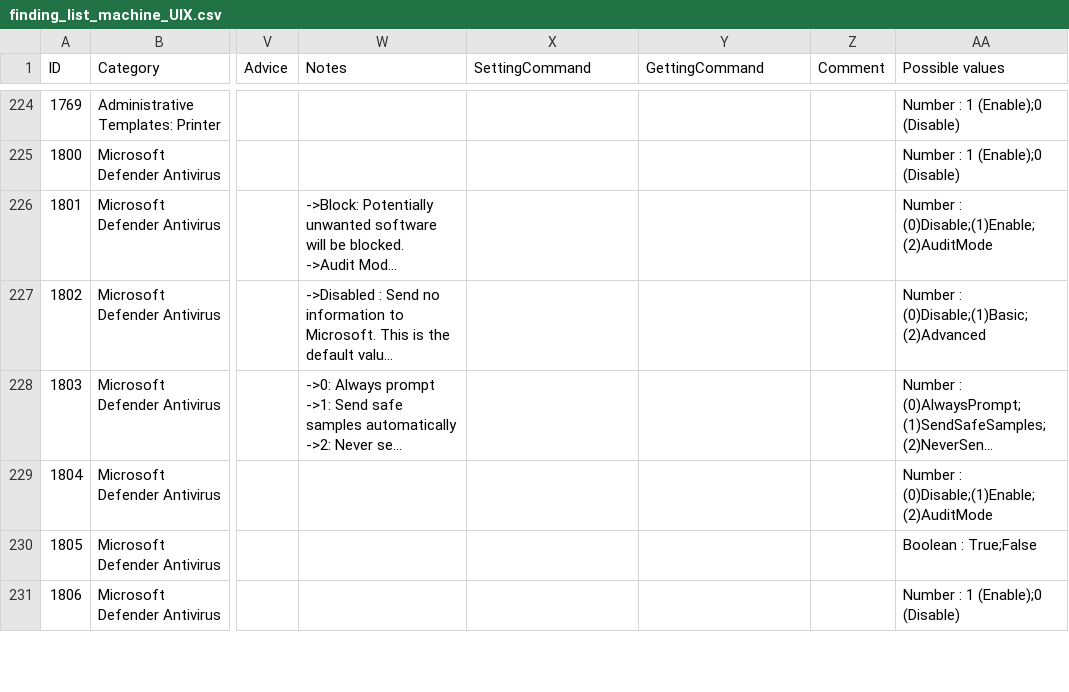
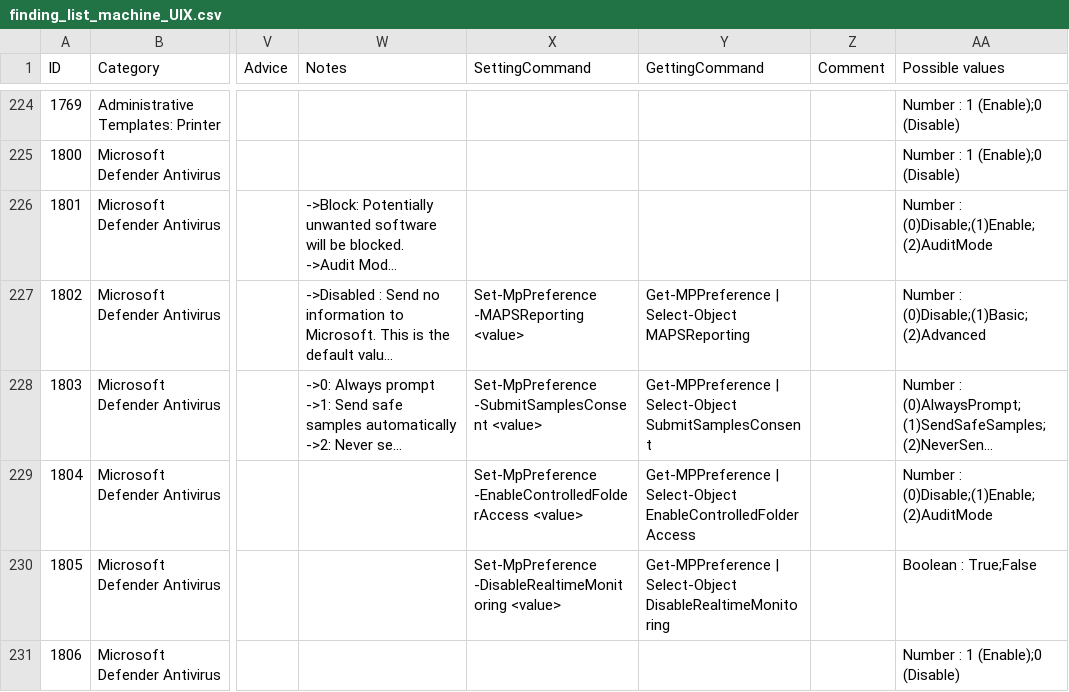
Before and after one commit to CRYPT-ON-IT/policies_hardening_interface, a CSV file: interface/windows/data/finding_list_machine_UIX.csv, drawn as a sheet; only a part is shown, gaps mark what is left out; long unchanged cells end in …; the diff covers the shown part only; the diff names each change by its address in the sheet, - before the commit and + after, or states it on an @@ line.

Commit message:
Add/Update commands

```diff
--- a/interface/windows/data/finding_list_machine_UIX.csv
+++ b/interface/windows/data/finding_list_machine_UIX.csv
-X227 (SettingCommand): (empty)
+X227 (SettingCommand): Set-MpPreference -MAPSReporting <value>
-Y227 (GettingCommand): (empty)
+Y227 (GettingCommand): Get-MPPreference | Select-Object MAPSReporting
-X228 (SettingCommand): (empty)
+X228 (SettingCommand): Set-MpPreference -SubmitSamplesConsent <value>
-Y228 (GettingCommand): (empty)
+Y228 (GettingCommand): Get-MPPreference | Select-Object SubmitSamplesConsent
-X229 (SettingCommand): (empty)
+X229 (SettingCommand): Set-MpPreference -EnableControlledFolderAccess <value>
-Y229 (GettingCommand): (empty)
+Y229 (GettingCommand): Get-MPPreference | Select-Object EnableControlledFolderAccess
-X230 (SettingCommand): (empty)
+X230 (SettingCommand): Set-MpPreference -DisableRealtimeMonitoring <value>
-Y230 (GettingCommand): (empty)
+Y230 (GettingCommand): Get-MPPreference | Select-Object DisableRealtimeMonitoring
```
Also changed, not shown: 14 edited cells elsewhere in this file.
